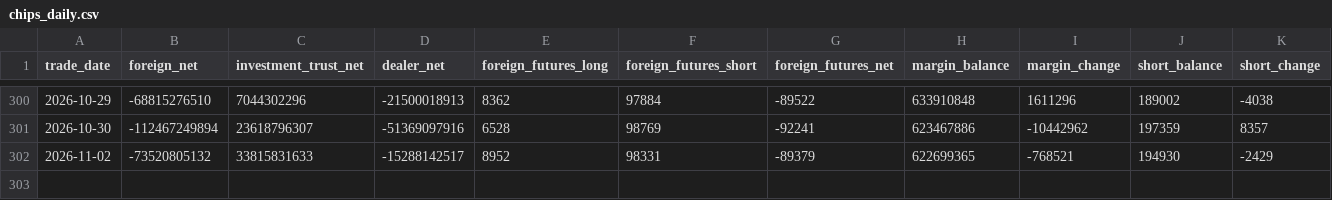
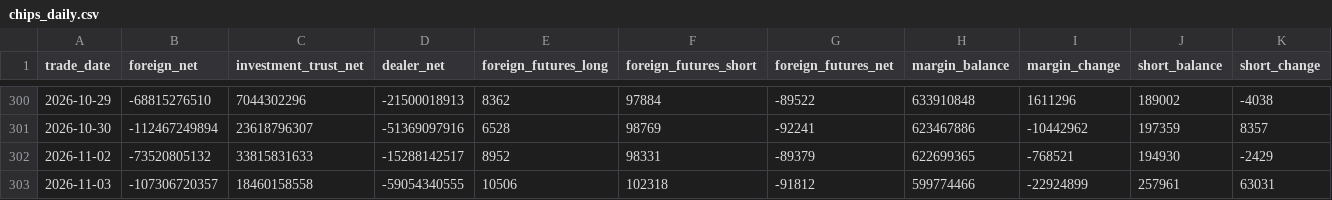
Before and after one commit to Skyripples/taiwan_stock_analysis_platform, a CSV file: data/history/chips_daily.csv, drawn as a sheet; only a part is shown, gaps mark what is left out; the diff names each change by its address in the sheet, - before the commit and + after, or states it on an @@ line.

```diff
--- a/data/history/chips_daily.csv
+++ b/data/history/chips_daily.csv
+row 303: 2026-11-03 | -107306720357 | 18460158558 | -59054340555 | 10506 | 102318 | -91812 | 599774466 | -22924899 | 257961 | 63031
```
Also changed, not shown: 31 other files.
